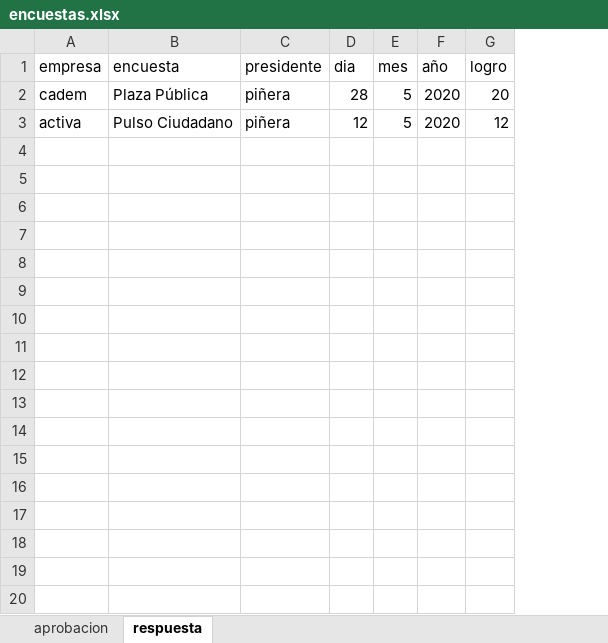
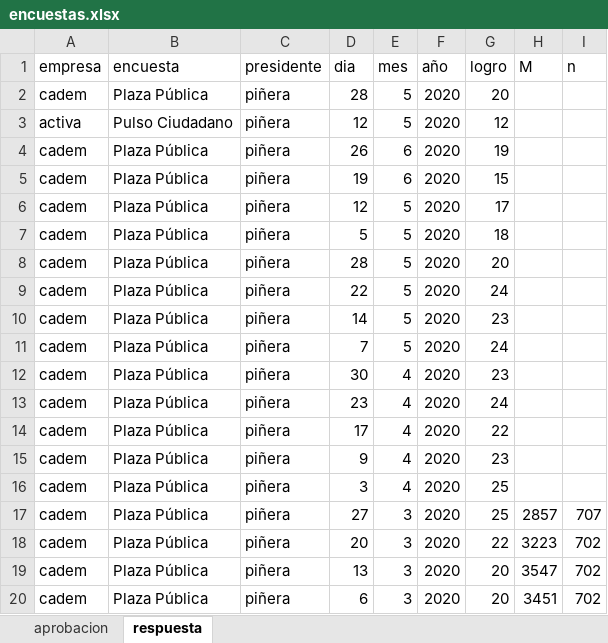
Before and after one commit to JoaoAcharanR/Aprobacion-Presidencial, an Excel workbook: raw/encuestas.xlsx, sheet respuesta, drawn as a sheet; only a part is shown; values as stored, in another font and other column widths than the file's, no borders; the diff covers the shown part only; the diff names each change by its address in the sheet, - before the commit and + after, or states it on an @@ line.

```diff
--- a/raw/encuestas.xlsx (sheet respuesta)
+++ b/raw/encuestas.xlsx (sheet respuesta)
+column H (M), empty
+column I (n), empty
+row 4: cadem | Plaza Pública | piñera | 26 | 6 | 2020 | 19
+row 5: cadem | Plaza Pública | piñera | 19 | 6 | 2020 | 15
+row 6: cadem | Plaza Pública | piñera | 12 | 5 | 2020 | 17
+row 7: cadem | Plaza Pública | piñera | 5 | 5 | 2020 | 18
+row 8: cadem | Plaza Pública | piñera | 28 | 5 | 2020 | 20
+row 9: cadem | Plaza Pública | piñera | 22 | 5 | 2020 | 24
+row 10: cadem | Plaza Pública | piñera | 14 | 5 | 2020 | 23
+row 11: cadem | Plaza Pública | piñera | 7 | 5 | 2020 | 24
+row 12: cadem | Plaza Pública | piñera | 30 | 4 | 2020 | 23
+row 13: cadem | Plaza Pública | piñera | 23 | 4 | 2020 | 24
+row 14: cadem | Plaza Pública | piñera | 17 | 4 | 2020 | 22
+row 15: cadem | Plaza Pública | piñera | 9 | 4 | 2020 | 23
+row 16: cadem | Plaza Pública | piñera | 3 | 4 | 2020 | 25
+row 17: cadem | Plaza Pública | piñera | 27 | 3 | 2020 | 25 | 2857 | 707
+row 18: cadem | Plaza Pública | piñera | 20 | 3 | 2020 | 22 | 3223 | 702
+row 19: cadem | Plaza Pública | piñera | 13 | 3 | 2020 | 20 | 3547 | 702
+row 20: cadem | Plaza Pública | piñera | 6 | 3 | 2020 | 20 | 3451 | 702
```
Also changed, not shown: 20 added rows elsewhere in this sheet, sheet aprobacion, 1 other file.
